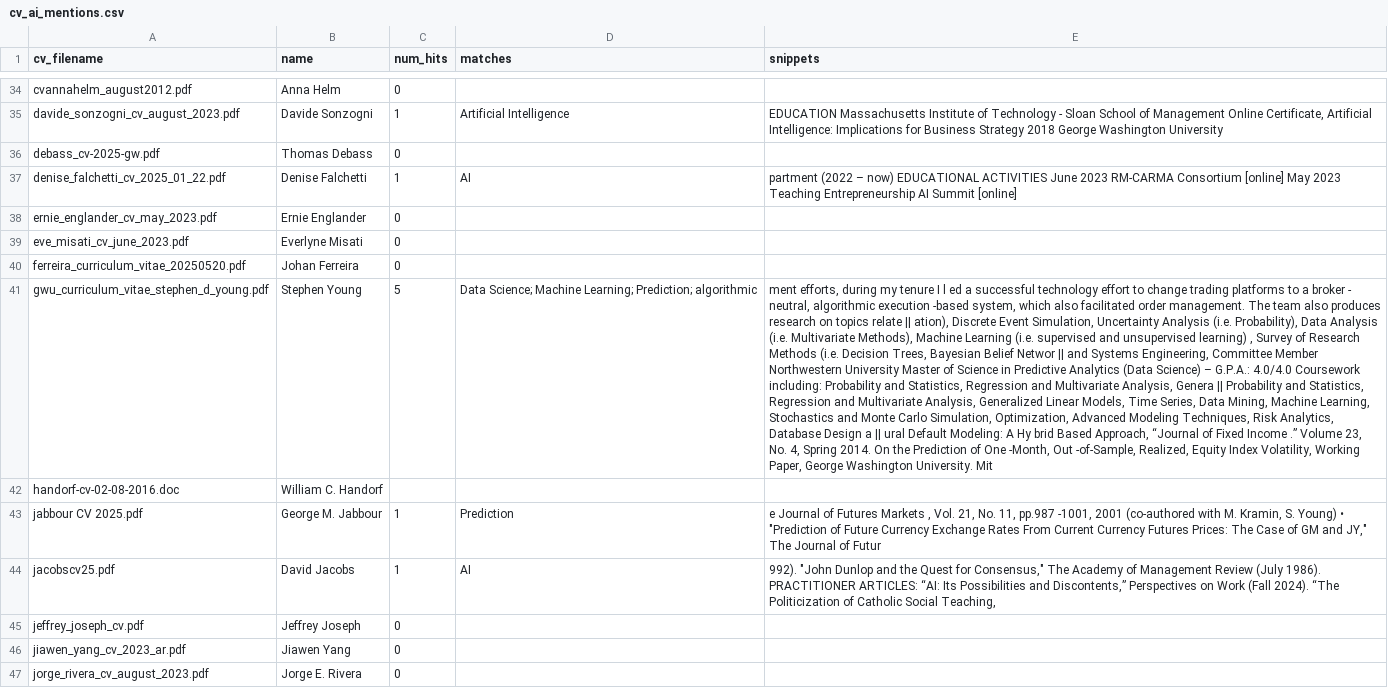
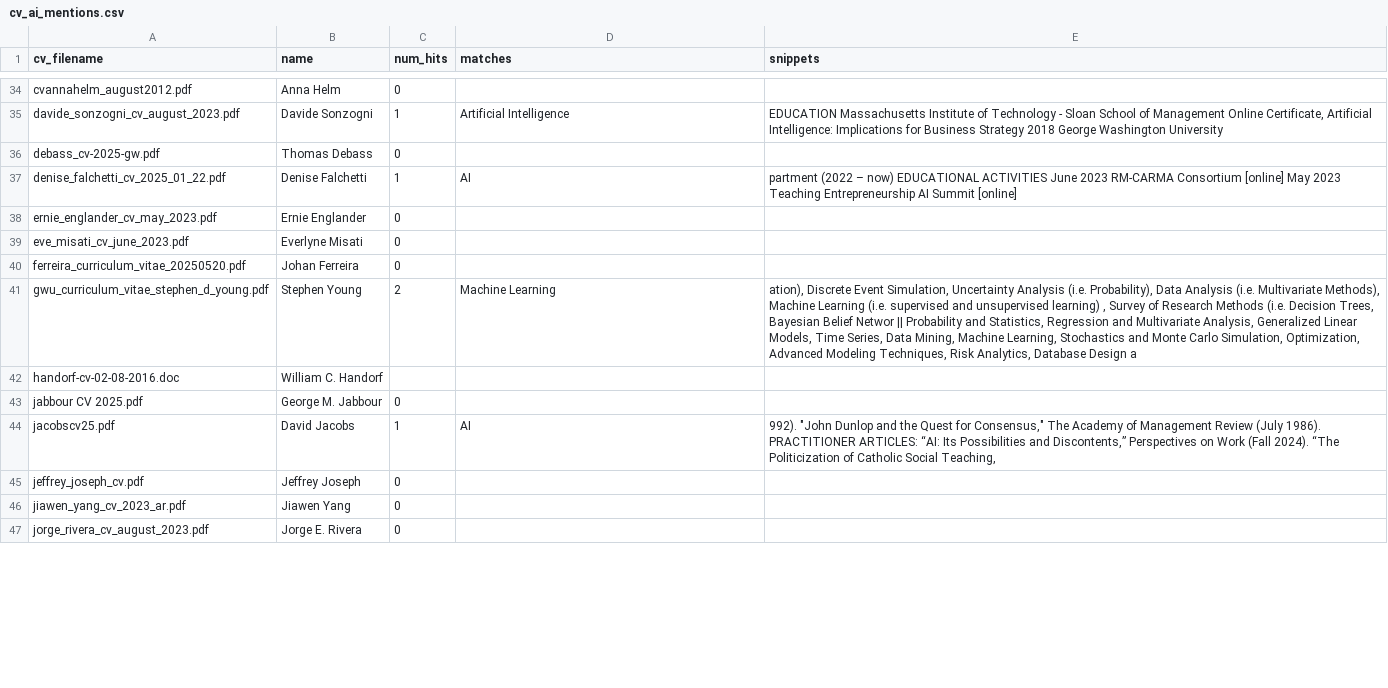
Before and after one commit to jphall663/gwsb_caio, a CSV file: inventory/dat/cv_ai_mentions.csv, drawn as a sheet; only a part is shown, gaps mark what is left out; the diff covers the shown part only; the diff names each change by its address in the sheet, - before the commit and + after, or states it on an @@ line.

```diff
--- a/inventory/dat/cv_ai_mentions.csv
+++ b/inventory/dat/cv_ai_mentions.csv
-C41 (num_hits): 5
+C41 (num_hits): 2
-D41 (matches): Data Science; Machine Learning; Prediction; algorithmic
+D41 (matches): Machine Learning
-E41 (snippets): ment efforts, during my tenure I l ed a successful technology effort to change trading platforms to a broker - neutral, algorithmic execution -based system, which also facilitated order management. The team also produces research on topics relate || ation), Discrete Event Simulation, Uncertainty Analysis (i.e. Probability), Data Analysis (i.e. Multivariate Methods), Machine Learning (i.e. supervised and unsupervised learning) , Survey of Research Methods (i.e. Decision Trees, Bayesian Belief Networ || and Systems Engineering, Committee Member Northwestern University Master of Science in Predictive Analytics (Data Science) – G.P.A.: 4.0/4.0 Coursework including: Probability and Statistics, Regression and Multivariate Analysis, Genera || Probability and Statistics, Regression and Multivariate Analysis, Generalized Linear Models, Time Series, Data Mining, Machine Learning, Stochastics and Monte Carlo Simulation, Optimization, Advanced Modeling Techniques, Risk Analytics, Database Design a || ural Default Modeling: A Hy brid Based Approach, “Journal of Fixed Income .” Volume 23, No. 4, Spring 2014. On the Prediction of One -Month, Out -of-Sample, Realized, Equity Index Volatility, Working Paper, George Washington University. Mit
+E41 (snippets): ation), Discrete Event Simulation, Uncertainty Analysis (i.e. Probability), Data Analysis (i.e. Multivariate Methods), Machine Learning (i.e. supervised and unsupervised learning) , Survey of Research Methods (i.e. Decision Trees, Bayesian Belief Networ || Probability and Statistics, Regression and Multivariate Analysis, Generalized Linear Models, Time Series, Data Mining, Machine Learning, Stochastics and Monte Carlo Simulation, Optimization, Advanced Modeling Techniques, Risk Analytics, Database Design a
-C43 (num_hits): 1
+C43 (num_hits): 0
-D43 (matches): Prediction
+D43 (matches): (empty)
-E43 (snippets): e Journal of Futures Markets , Vol. 21, No. 11, pp.987 -1001, 2001 (co-authored with M. Kramin, S. Young) • "Prediction of Future Currency Exchange Rates From Current Currency Futures Prices: The Case of GM and JY," The Journal of Futur
+E43 (snippets): (empty)
```
Also changed, not shown: 22 edited cells elsewhere in this file, inventory/dat/gwsb_faculty_ai_mentions.csv, inventory/dat/per_site_ai_mentions.csv, 12 other files.
